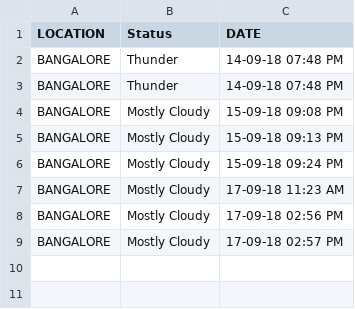
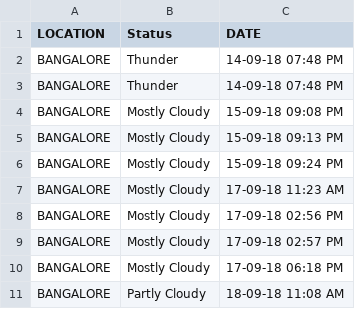
Before and after one commit to NVKPAVANKUMAR/WebScrapeWithPython, a CSV file: weather_update.csv, drawn as a sheet.

```diff
--- a/weather_update.csv
+++ b/weather_update.csv
@@ -9 +9,3 @@ BANGALORE,Mostly Cloudy,17-09-18 02:56 PM
 BANGALORE,Mostly Cloudy,17-09-18 02:57 PM
+BANGALORE,Mostly Cloudy,17-09-18 06:18 PM
+BANGALORE,Partly Cloudy,18-09-18 11:08 AM
```
Also changed, not shown: CurrencyValue.csv, 10 other files.
